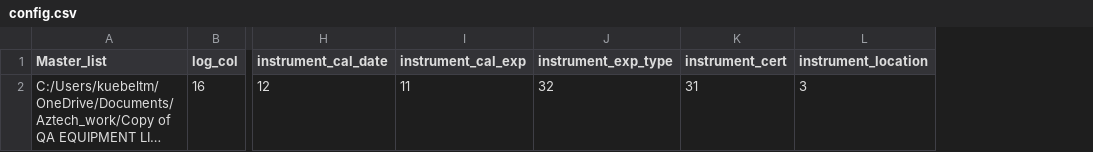
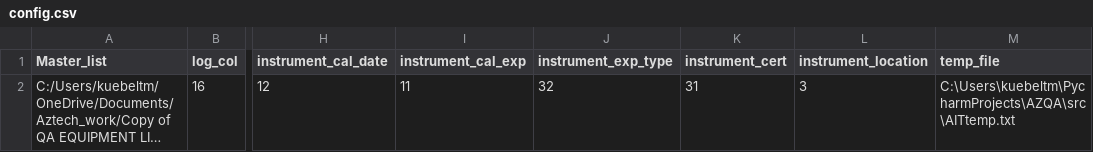
Before and after one commit to toddie123/AZQA, a CSV file: src/config.csv, drawn as a sheet; only a part is shown, gaps mark what is left out; long unchanged cells end in …; the diff names each change by its address in the sheet, - before the commit and + after, or states it on an @@ line.

Commit message:
- started legacy. NOT WORKING! - TEMP PATH IN CONFIG WORKING!

```diff
--- a/src/config.csv
+++ b/src/config.csv
+column M (temp_file), row 2: C:\Users\kuebeltm\PycharmProjects\AZQA\src\AITtemp.txt
```
Also changed, not shown: 4 other files.
